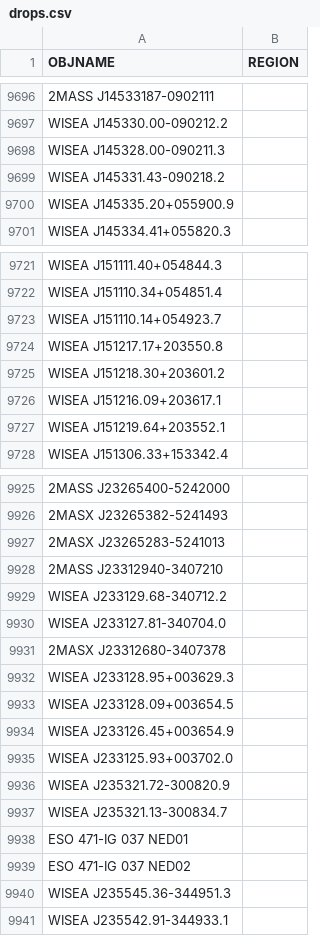
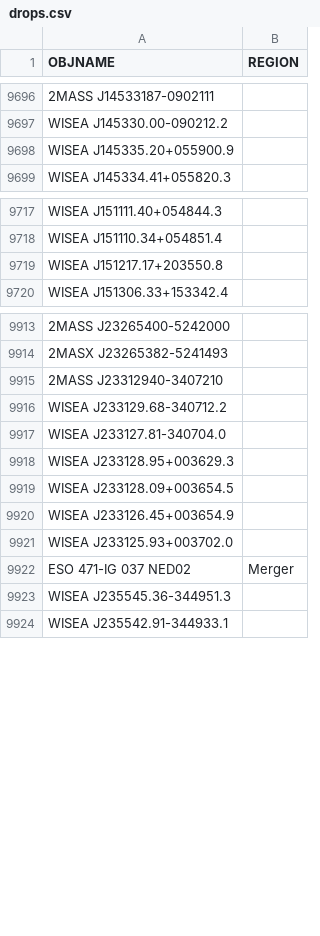
Before and after one commit to moustakas/SGA, a CSV file: py/SGA/data/SGA2025/overlays/v0.40/drops.csv, drawn as a sheet; only a part is shown, gaps mark what is left out; removed rows and columns are numbered as before the commit, all else as after; the diff covers the shown part only; the diff names each change by its address in the sheet, - before the commit and + after, or states it on an @@ line.

```diff
--- a/py/SGA/data/SGA2025/overlays/v0.40/drops.csv
+++ b/py/SGA/data/SGA2025/overlays/v0.40/drops.csv
-row 9698: WISEA J145328.00-090211.3
-row 9699: WISEA J145331.43-090218.2
-row 9723: WISEA J151110.14+054923.7
-row 9725: WISEA J151218.30+203601.2
-row 9726: WISEA J151216.09+203617.1
-row 9727: WISEA J151219.64+203552.1
-row 9927: 2MASX J23265283-5241013
-row 9931: 2MASX J23312680-3407378
-row 9936: WISEA J235321.72-300820.9
-row 9937: WISEA J235321.13-300834.7
-row 9938: ESO 471-IG 037 NED01
-B9922 (REGION): (empty)
+B9922 (REGION): Merger
```
Also changed, not shown: 6 removed rows and 1 edited cell elsewhere in this file, py/SGA/data/SGA2025/overlays/v0.40/flags.csv, py/SGA/data/SGA2025/overlays/v0.40/updates.csv, 2 other files.
